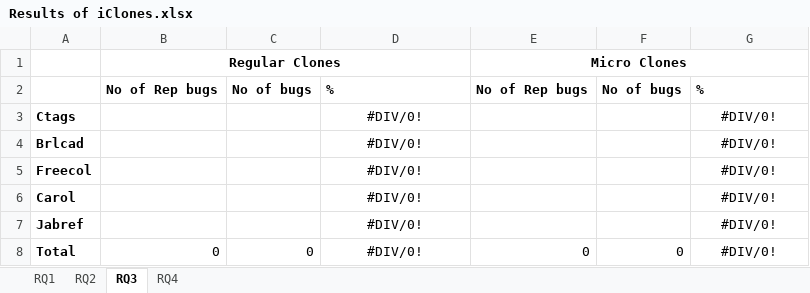
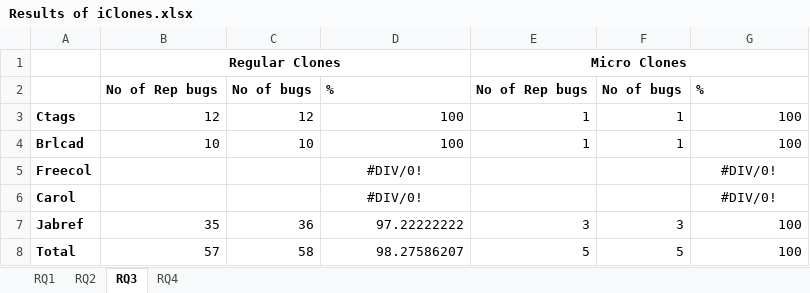
Before and after one commit to JudithFran/BugReplicationMicroRegularCloneiClones, an Excel workbook: Results of iClones.xlsx, sheet RQ3, drawn as a sheet; values as stored, in another font and other column widths than the file's, no borders; the diff names each change by its address in the sheet, - before the commit and + after, or states it on an @@ line.

```diff
--- a/Results of iClones.xlsx (sheet RQ3)
+++ b/Results of iClones.xlsx (sheet RQ3)
-B3: (empty)
+B3: 12
-C3: (empty)
+C3: 12
-D3:D4: #DIV/0!
+D3:D4: 100
-D3:D4 alignment: center
+D3:D4 alignment: right
-E3:E4: (empty)
+E3:E4: 1
-F3:F4: (empty)
+F3:F4: 1
-G3:G4: #DIV/0!
+G3:G4: 100
-G3:G4 alignment: center
+G3:G4 alignment: right
-B4: (empty)
+B4: 10
-C4: (empty)
+C4: 10
-B7: (empty)
+B7: 35
-C7: (empty)
+C7: 36
-D7: #DIV/0!
+D7: 97.22222222
-D7:D8 alignment: center
+D7:D8 alignment: right
-E7: (empty)
+E7: 3
-F7: (empty)
+F7: 3
-G7:G8: #DIV/0!
+G7:G8: 100
-G7:G8 alignment: center
+G7:G8 alignment: right
-B8: 0
+B8: 57
-C8: 0
+C8: 58
-D8: #DIV/0!
+D8: 98.27586207
-E8: 0
+E8: 5
-F8: 0
+F8: 5
```
Also changed, not shown: sheet RQ4, sheet RQ2, sheet RQ1, 1 other file.
